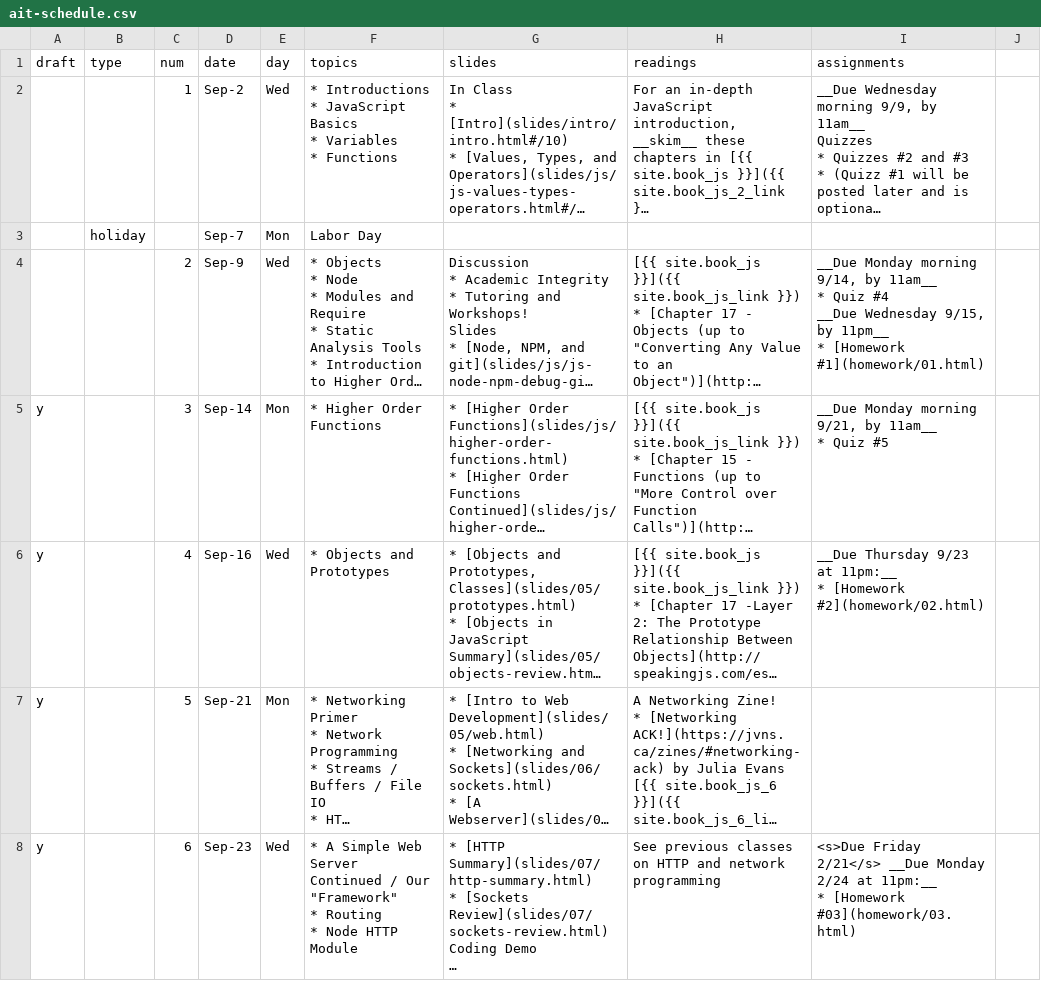
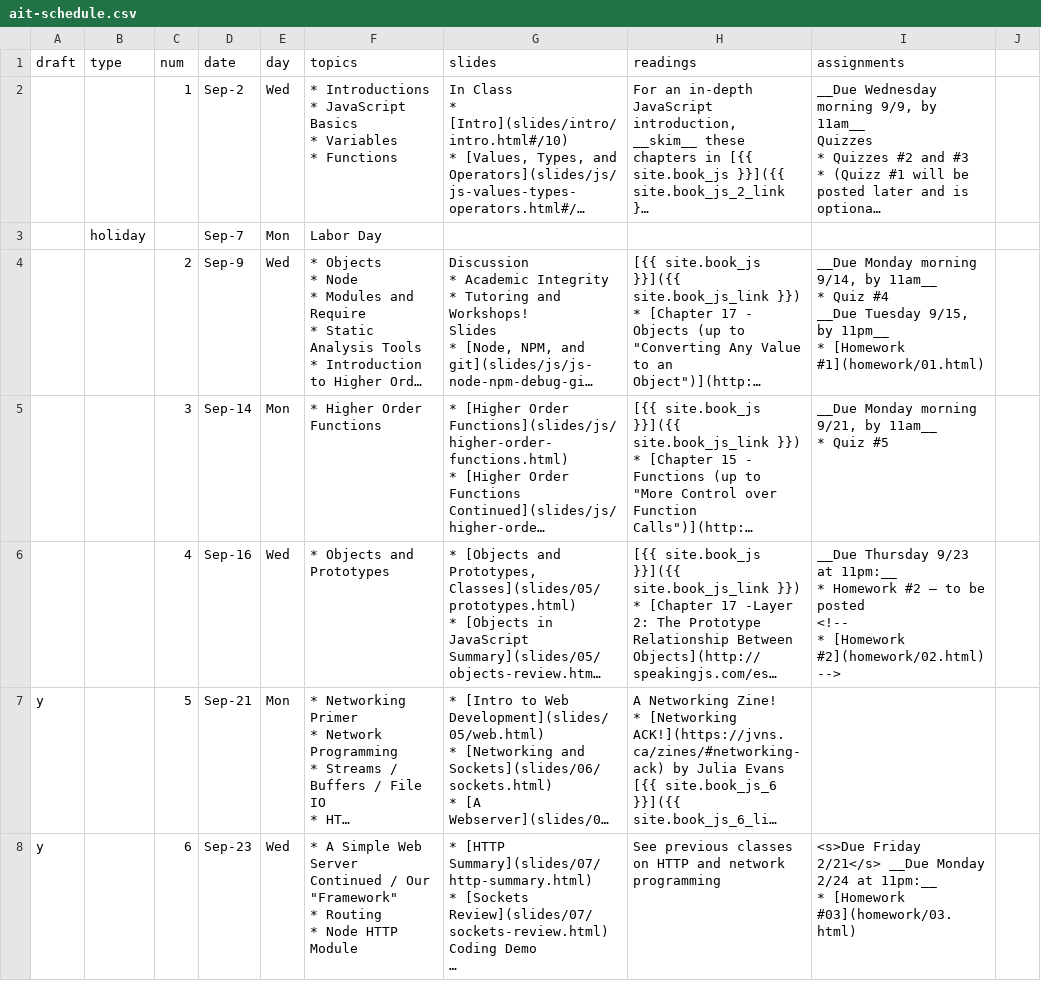
Before and after one commit to foureyes/csci-ua.0480-fall2020-034, a CSV file: _data/ait-schedule.csv, drawn as a sheet; only a part is shown; long unchanged cells end in …; ↵ is a line break in a cell; the diff names each change by its address in the sheet, - before the commit and + after, or states it on an @@ line.

Commit message:
update homework 1

```diff
--- a/_data/ait-schedule.csv
+++ b/_data/ait-schedule.csv
-I4 (assignments): …#4 ↵ __Due Wednesday 9/15, by…
+I4 (assignments): …#4 ↵ __Due Tuesday 9/15, by…
-A5:A6 (draft): y
+A5:A6 (draft): (empty)
-I6 (assignments): …11pm:__ ↵ * [Homework #2](homework/02.html)
+I6 (assignments): …11pm:__ ↵ * Homework #2 – to be posted ↵ <!-- ↵ * [Homework #2](homework/02.html) ↵ -->
```
Also changed, not shown: 2 other files.
